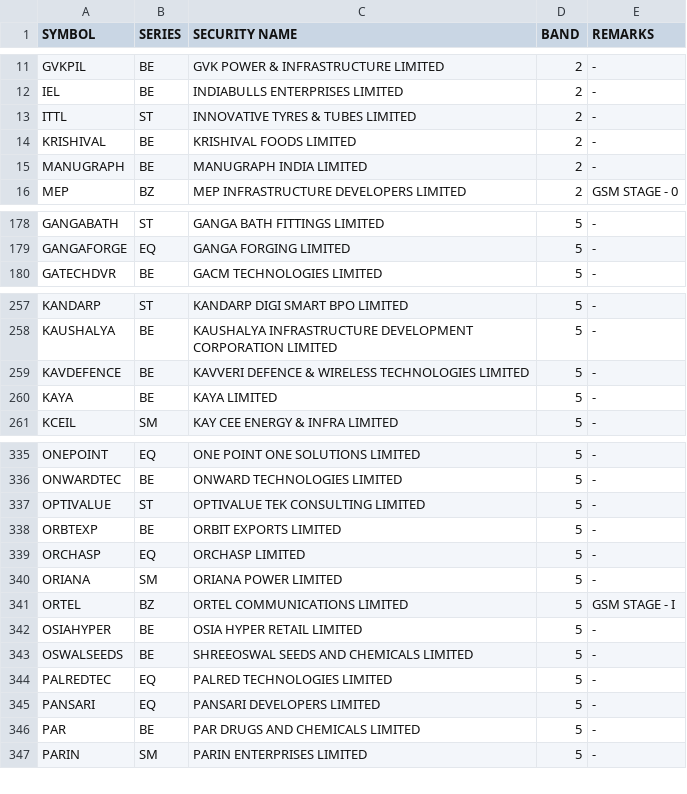
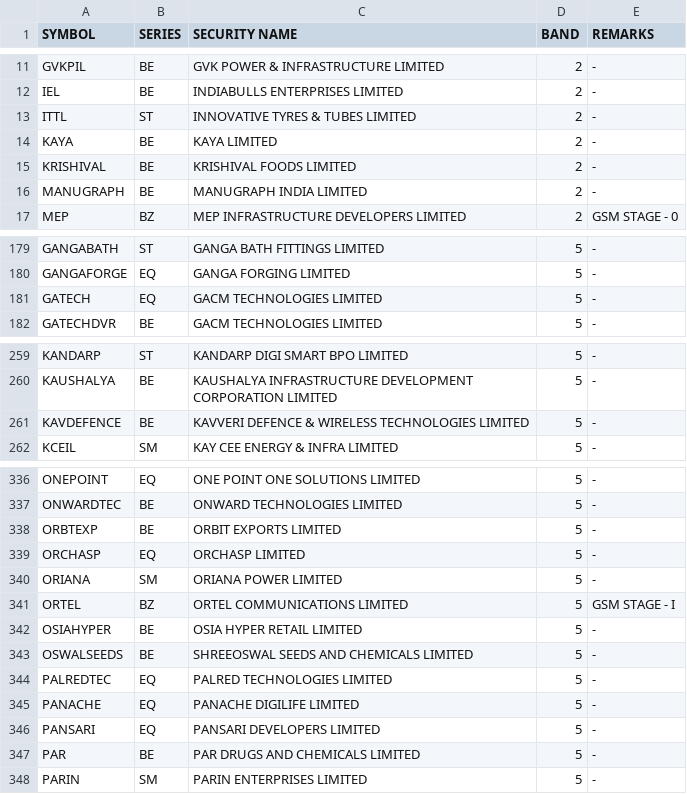
Before and after one commit to Anny26022/price_band, a CSV file: 23092025.csv (was 22092025.csv), drawn as a sheet; only a part is shown, gaps mark what is left out; the diff covers the shown part only.

```diff
--- a/22092025.csv
+++ b/23092025.csv
@@ -13,2 +13,3 @@ IEL,BE,INDIABULLS ENTERPRISES LIMITED,2,-
 ITTL,ST,INNOVATIVE TYRES & TUBES LIMITED,2,-
+KAYA,BE,KAYA LIMITED,2,-
 KRISHIVAL,BE,KRISHIVAL FOODS LIMITED,2,-
@@ -179,2 +180,3 @@ GANGABATH,ST,GANGA BATH FITTINGS LIMITED,5,-
 GANGAFORGE,EQ,GANGA FORGING LIMITED,5,-
+GATECH,EQ,GACM TECHNOLOGIES LIMITED,5,-
 GATECHDVR,BE,GACM TECHNOLOGIES LIMITED,5,-
@@ -259,3 +261,2 @@ KAUSHALYA,BE,KAUSHALYA INFRASTRUCTURE DEVELOPMENT CORPORATION LIMITED,5,-
 KAVDEFENCE,BE,KAVVERI DEFENCE & WIRELESS TECHNOLOGIES LIMITED,5,-
-KAYA,BE,KAYA LIMITED,5,-
 KCEIL,SM,KAY CEE ENERGY & INFRA LIMITED,5,-
@@ -336,3 +337,2 @@ ONEPOINT,EQ,ONE POINT ONE SOLUTIONS LIMITED,5,-
 ONWARDTEC,BE,ONWARD TECHNOLOGIES LIMITED,5,-
-OPTIVALUE,ST,OPTIVALUE TEK CONSULTING LIMITED,5,-
 ORBTEXP,BE,ORBIT EXPORTS LIMITED,5,-
@@ -344,2 +344,3 @@ OSWALSEEDS,BE,SHREEOSWAL SEEDS AND CHEMICALS LIMITED,5,-
 PALREDTEC,EQ,PALRED TECHNOLOGIES LIMITED,5,-
+PANACHE,EQ,PANACHE DIGILIFE LIMITED,5,-
 PANSARI,EQ,PANSARI DEVELOPERS LIMITED,5,-
```
Also changed, not shown: 5 added rows, 4 removed rows and 3 edited cells elsewhere in this file.
